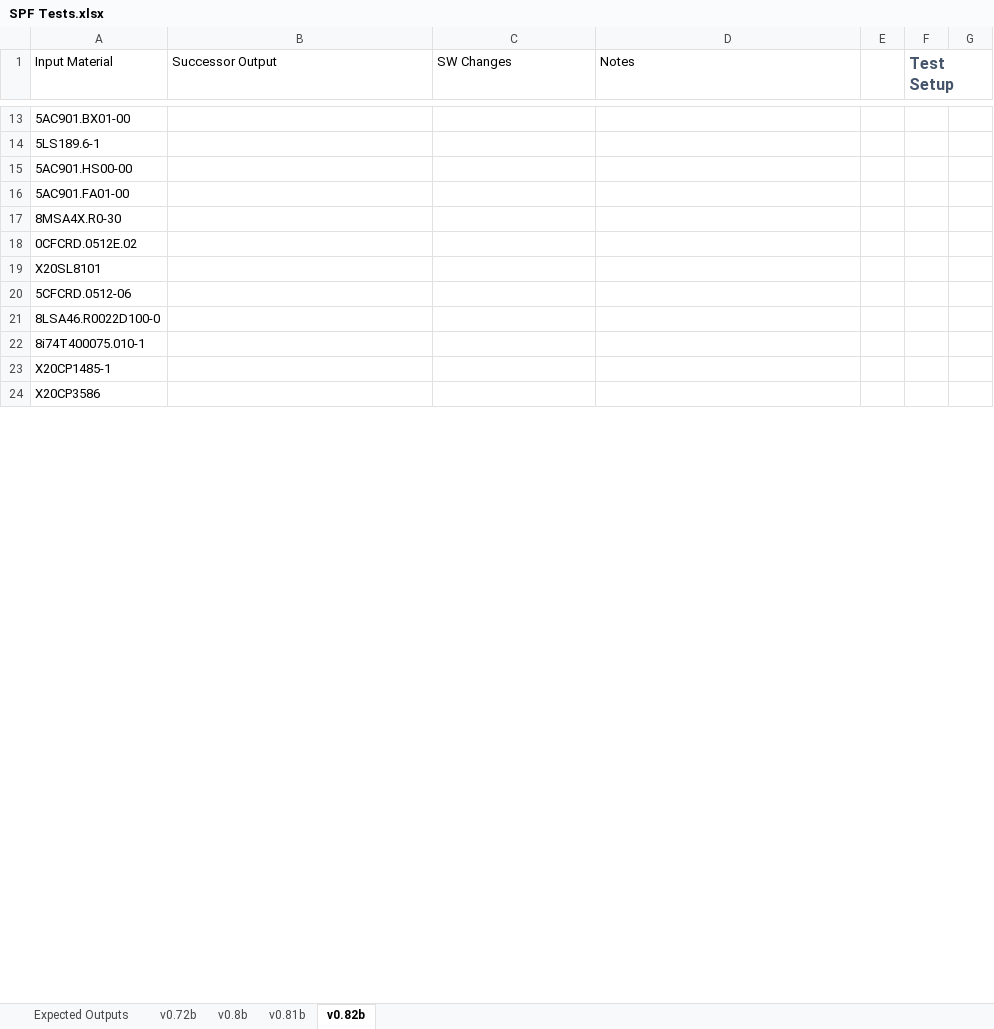
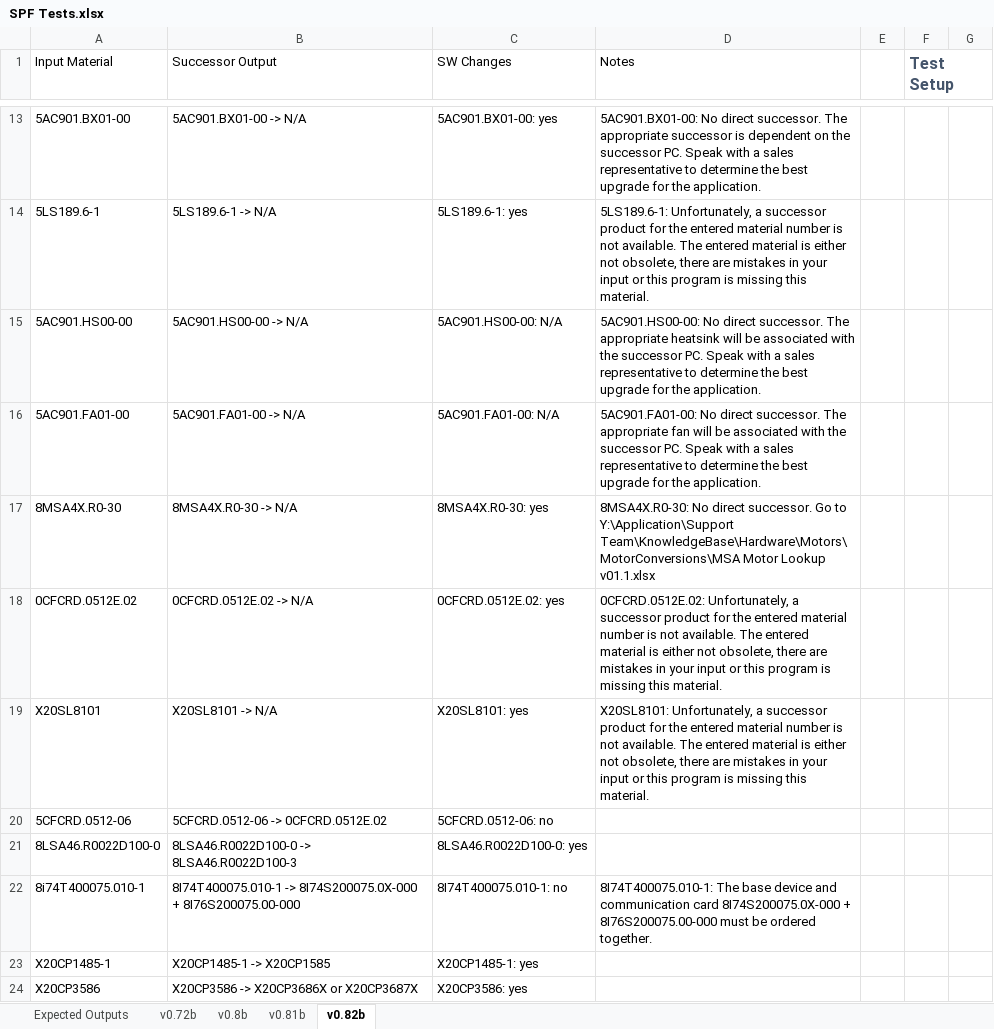
Before and after one commit to ChrisHairstonBnR/BnR-Successor-Product-Finder, an Excel workbook: testing/SPF Tests.xlsx, sheet v0.82b, drawn as a sheet; only a part is shown, gaps mark what is left out; values as stored, in another font and other column widths than the file's, no borders; table styles not drawn; the diff covers the shown part only; the diff names each change by its address in the sheet, - before the commit and + after, or states it on an @@ line.

Commit message:
Update SPF Tests.xlsx

```diff
--- a/testing/SPF Tests.xlsx (sheet v0.82b)
+++ b/testing/SPF Tests.xlsx (sheet v0.82b)
-B13 (Successor Output): (empty)
+B13 (Successor Output): 5AC901.BX01-00 -> N/A
-C13 (SW Changes): (empty)
+C13 (SW Changes): 5AC901.BX01-00: yes
-D13 (Notes): (empty)
+D13 (Notes): 5AC901.BX01-00: No direct successor. The appropriate successor is dependent on the successor PC. Speak with a sales representative to determine the best upgrade for the application.
-B14 (Successor Output): (empty)
+B14 (Successor Output): 5LS189.6-1 -> N/A
-C14 (SW Changes): (empty)
+C14 (SW Changes): 5LS189.6-1: yes
-D14 (Notes): (empty)
+D14 (Notes): 5LS189.6-1: Unfortunately, a successor product for the entered material number is not available. The entered material is either not obsolete, there are mistakes in your input or this program is missing this material.
-B15 (Successor Output): (empty)
+B15 (Successor Output): 5AC901.HS00-00 -> N/A
-C15 (SW Changes): (empty)
+C15 (SW Changes): 5AC901.HS00-00: N/A
-D15 (Notes): (empty)
+D15 (Notes): 5AC901.HS00-00: No direct successor. The appropriate heatsink will be associated with the successor PC. Speak with a sales representative to determine the best upgrade for the application.
-B16 (Successor Output): (empty)
+B16 (Successor Output): 5AC901.FA01-00 -> N/A
-C16 (SW Changes): (empty)
+C16 (SW Changes): 5AC901.FA01-00: N/A
-D16 (Notes): (empty)
+D16 (Notes): 5AC901.FA01-00: No direct successor. The appropriate fan will be associated with the successor PC. Speak with a sales representative to determine the best upgrade for the application.
-B17 (Successor Output): (empty)
+B17 (Successor Output): 8MSA4X.R0-30 -> N/A
-C17 (SW Changes): (empty)
+C17 (SW Changes): 8MSA4X.R0-30: yes
-D17 (Notes): (empty)
+D17 (Notes): 8MSA4X.R0-30: No direct successor. Go to Y:\Application\Support Team\KnowledgeBase\Hardware\Motors\MotorConversions\MSA Motor Lookup v01.1.xlsx
-B18 (Successor Output): (empty)
+B18 (Successor Output): 0CFCRD.0512E.02 -> N/A
-C18 (SW Changes): (empty)
+C18 (SW Changes): 0CFCRD.0512E.02: yes
-D18 (Notes): (empty)
+D18 (Notes): 0CFCRD.0512E.02: Unfortunately, a successor product for the entered material number is not available. The entered material is either not obsolete, there are mistakes in your input or this program is missing this material.
-B19 (Successor Output): (empty)
+B19 (Successor Output): X20SL8101 -> N/A
-C19 (SW Changes): (empty)
+C19 (SW Changes): X20SL8101: yes
-D19 (Notes): (empty)
+D19 (Notes): X20SL8101: Unfortunately, a successor product for the entered material number is not available. The entered material is either not obsolete, there are mistakes in your input or this program is missing this material.
-B20 (Successor Output): (empty)
+B20 (Successor Output): 5CFCRD.0512-06 -> 0CFCRD.0512E.02
-C20 (SW Changes): (empty)
+C20 (SW Changes): 5CFCRD.0512-06: no
-B21 (Successor Output): (empty)
+B21 (Successor Output): 8LSA46.R0022D100-0 -> 8LSA46.R0022D100-3
-C21 (SW Changes): (empty)
+C21 (SW Changes): 8LSA46.R0022D100-0: yes
-B22 (Successor Output): (empty)
+B22 (Successor Output): 8I74T400075.010-1 -> 8I74S200075.0X-000 + 8I76S200075.00-000
-C22 (SW Changes): (empty)
+C22 (SW Changes): 8I74T400075.010-1: no
-D22 (Notes): (empty)
+D22 (Notes): 8I74T400075.010-1: The base device and communication card 8I74S200075.0X-000 + 8I76S200075.00-000 must be ordered together.
-B23 (Successor Output): (empty)
+B23 (Successor Output): X20CP1485-1 -> X20CP1585
-C23 (SW Changes): (empty)
+C23 (SW Changes): X20CP1485-1: yes
-B24 (Successor Output): (empty)
+B24 (Successor Output): X20CP3586 -> X20CP3686X or X20CP3687X
-C24 (SW Changes): (empty)
+C24 (SW Changes): X20CP3586: yes
```
Also changed, not shown: 115 edited cells elsewhere in this sheet.
